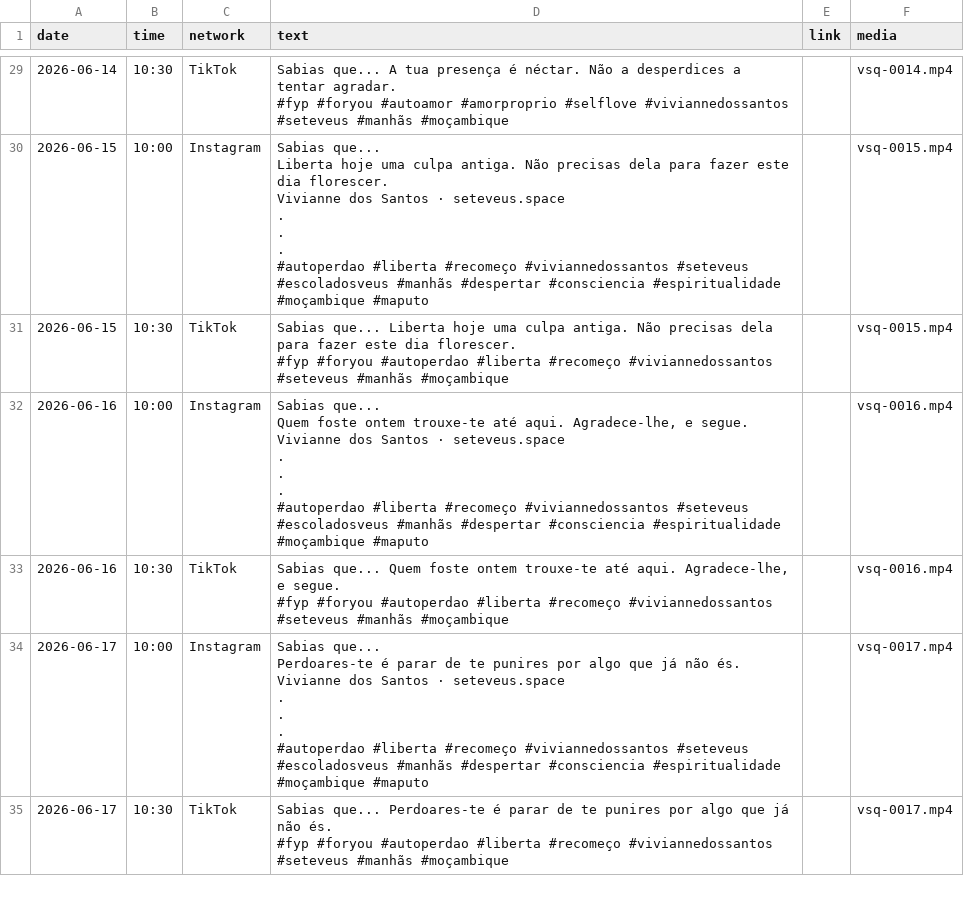
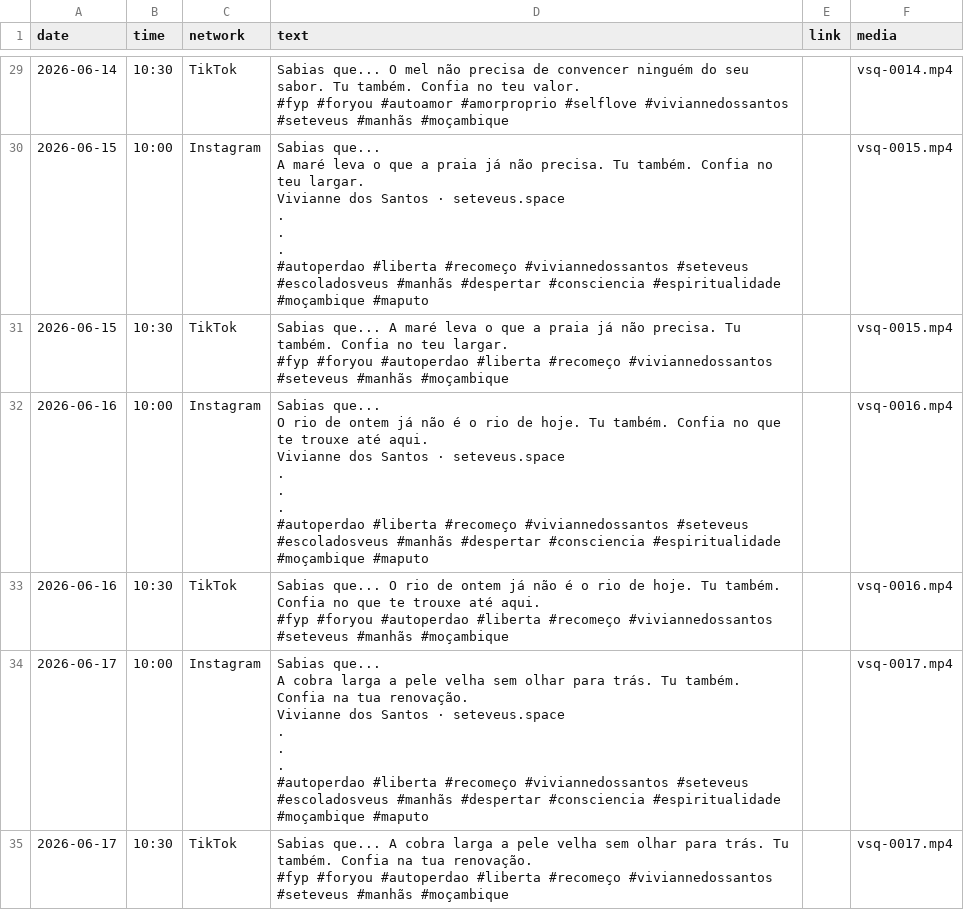
Before and after one commit to vivnasc/escola-veus, a CSV file: docs/vc-sabia/VC-SABIA-METRICOOL.csv, drawn as a sheet; only a part is shown, gaps mark what is left out; ↵ is a line break in a cell; the diff covers the shown part only; the diff names each change by its address in the sheet, - before the commit and + after, or states it on an @@ line.

```diff
--- a/docs/vc-sabia/VC-SABIA-METRICOOL.csv
+++ b/docs/vc-sabia/VC-SABIA-METRICOOL.csv
-D29 (text): Sabias que... A tua presença é néctar. Não a desperdices a tentar agradar. ↵ #fyp #foryou…
+D29 (text): Sabias que... O mel não precisa de convencer ninguém do seu sabor. Tu também. Confia no teu valor. ↵ #fyp #foryou…
-D30 (text): Sabias que... ↵ Liberta hoje uma culpa antiga. Não precisas dela para fazer este dia florescer. ↵ Vivianne dos…
+D30 (text): Sabias que... ↵ A maré leva o que a praia já não precisa. Tu também. Confia no teu largar. ↵ Vivianne dos…
-D31 (text): Sabias que... Liberta hoje uma culpa antiga. Não precisas dela para fazer este dia florescer. ↵ #fyp #foryou…
+D31 (text): Sabias que... A maré leva o que a praia já não precisa. Tu também. Confia no teu largar. ↵ #fyp #foryou…
-D32 (text): Sabias que... ↵ Quem foste ontem trouxe-te até aqui. Agradece-lhe, e segue. ↵ Vivianne dos…
+D32 (text): Sabias que... ↵ O rio de ontem já não é o rio de hoje. Tu também. Confia no que te trouxe até aqui. ↵ Vivianne dos…
-D33 (text): Sabias que... Quem foste ontem trouxe-te até aqui. Agradece-lhe, e segue. ↵ #fyp #foryou…
+D33 (text): Sabias que... O rio de ontem já não é o rio de hoje. Tu também. Confia no que te trouxe até aqui. ↵ #fyp #foryou…
-D34 (text): Sabias que... ↵ Perdoares-te é parar de te punires por algo que já não és. ↵ Vivianne dos…
+D34 (text): Sabias que... ↵ A cobra larga a pele velha sem olhar para trás. Tu também. Confia na tua renovação. ↵ Vivianne dos…
-D35 (text): Sabias que... Perdoares-te é parar de te punires por algo que já não és. ↵ #fyp #foryou…
+D35 (text): Sabias que... A cobra larga a pele velha sem olhar para trás. Tu também. Confia na tua renovação. ↵ #fyp #foryou…
```
Also changed, not shown: 99 edited cells elsewhere in this file, 2 other files.
